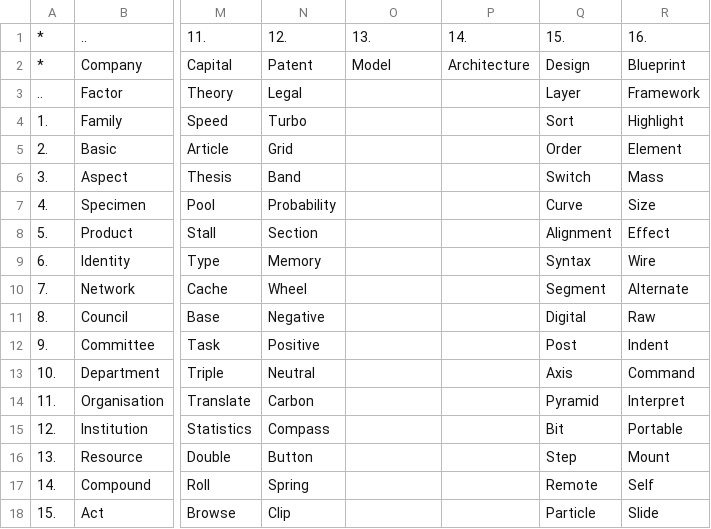
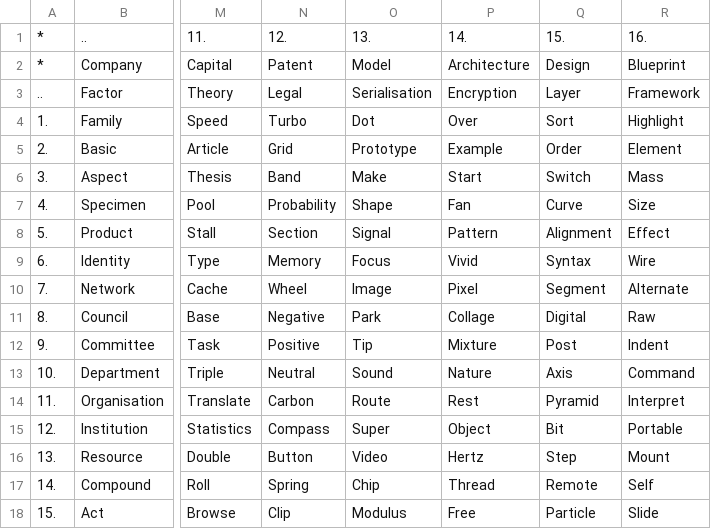
Before and after one commit to openroot/ProjectSpring53, a TSV file: .ProjectSpring53/Formation38.tsv, drawn as a sheet; only a part is shown, gaps mark what is left out; the diff covers the shown part only; the diff names each change by its address in the sheet, - before the commit and + after, or states it on an @@ line.

```diff
--- a/.ProjectSpring53/Formation38.tsv
+++ b/.ProjectSpring53/Formation38.tsv
-O3: (empty)
+O3: Serialisation
-P3: (empty)
+P3: Encryption
-O4: (empty)
+O4: Dot
-P4: (empty)
+P4: Over
-O5: (empty)
+O5: Prototype
-P5: (empty)
+P5: Example
-O6: (empty)
+O6: Make
-P6: (empty)
+P6: Start
-O7: (empty)
+O7: Shape
-P7: (empty)
+P7: Fan
-O8: (empty)
+O8: Signal
-P8: (empty)
+P8: Pattern
-O9: (empty)
+O9: Focus
-P9: (empty)
+P9: Vivid
-O10: (empty)
+O10: Image
-P10: (empty)
+P10: Pixel
-O11: (empty)
+O11: Park
-P11: (empty)
+P11: Collage
-O12: (empty)
+O12: Tip
-P12: (empty)
+P12: Mixture
-O13: (empty)
+O13: Sound
-P13: (empty)
+P13: Nature
-O14: (empty)
+O14: Route
-P14: (empty)
+P14: Rest
-O15: (empty)
+O15: Super
-P15: (empty)
+P15: Object
-O16: (empty)
+O16: Video
-P16: (empty)
+P16: Hertz
-O17: (empty)
+O17: Chip
-P17: (empty)
+P17: Thread
-O18: (empty)
+O18: Modulus
-P18: (empty)
+P18: Free
```
Also changed, not shown: 24 edited cells elsewhere in this file, 1 other file.
